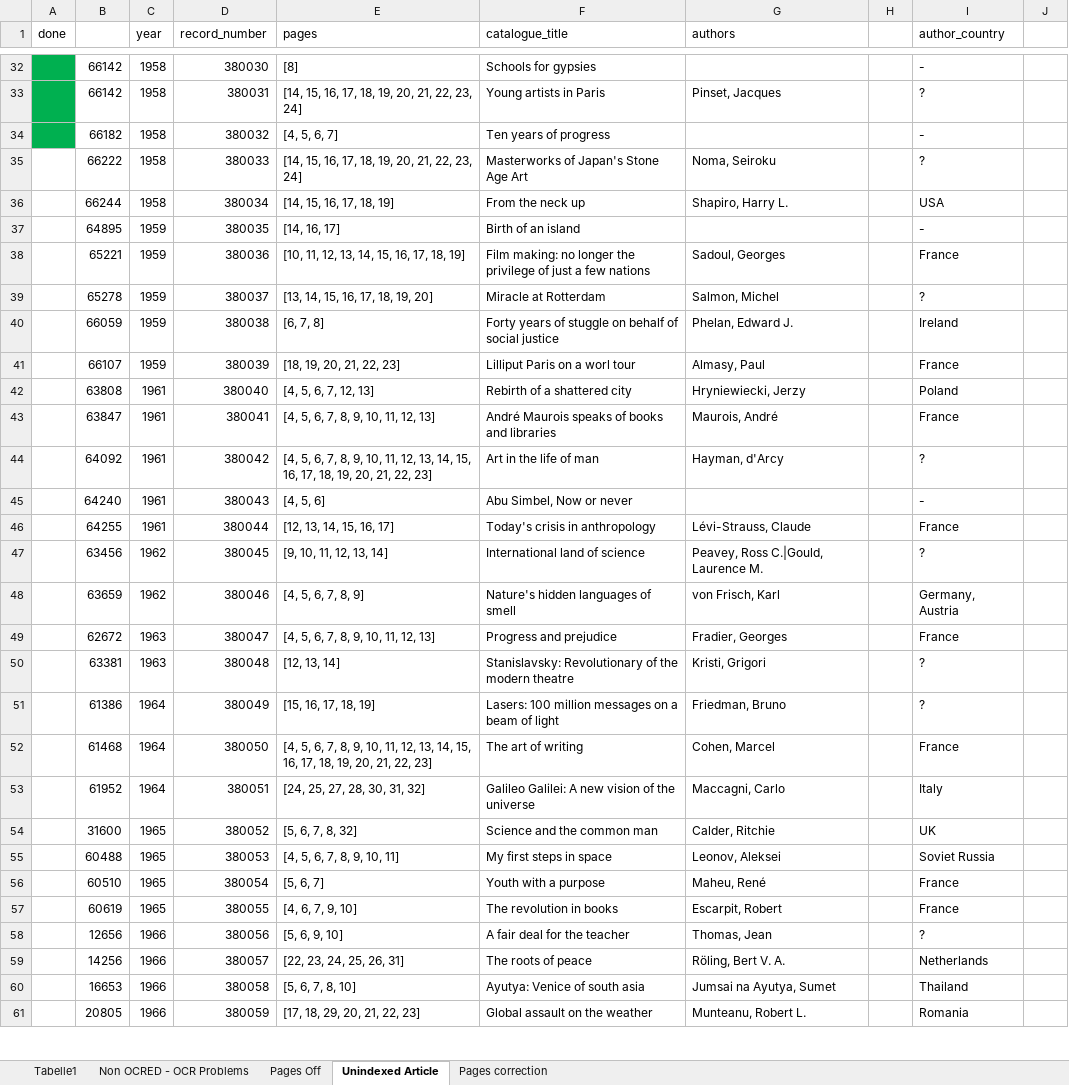
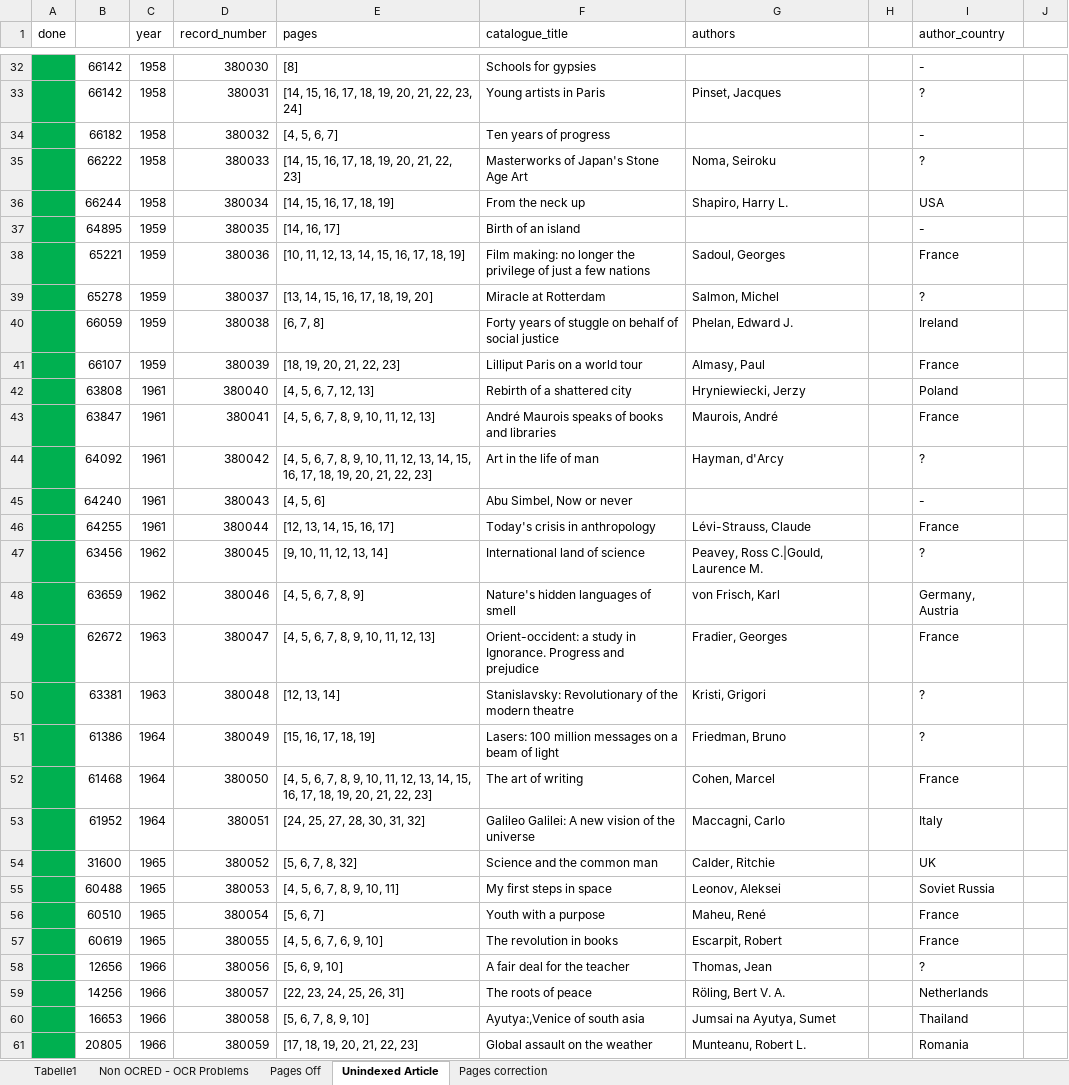
Before and after one commit to inidun/tagged_courier, an Excel workbook: annotation.xlsx, sheet Unindexed Article, drawn as a sheet; only a part is shown, gaps mark what is left out; values as stored, in another font and other column widths than the file's, no borders; the diff covers the shown part only; the diff names each change by its address in the sheet, - before the commit and + after, or states it on an @@ line.

Commit message:
Add files via upload

```diff
--- a/annotation.xlsx (sheet Unindexed Article)
+++ b/annotation.xlsx (sheet Unindexed Article)
-A35:A61 fill: none
+A35:A61 fill: #00B050
-E35 (pages): [14, 15, 16, 17, 18, 19, 20, 21, 22, 23, 24]
+E35 (pages): [14, 15, 16, 17, 18, 19, 20, 21, 22, 23]
-F41 (catalogue_title): Lilliput Paris on a worl tour
+F41 (catalogue_title): Lilliput Paris on a world tour
-F49 (catalogue_title): Progress and prejudice
+F49 (catalogue_title): Orient-occident: a study in Ignorance. Progress and prejudice
-E57 (pages): [4, 6, 7, 9, 10]
+E57 (pages): [4, 5, 6, 7, 6, 9, 10]
-E60 (pages): [5, 6, 7, 8, 10]
+E60 (pages): [5, 6, 7, 8, 9, 10]
-F60 (catalogue_title): Ayutya: Venice of south asia
+F60 (catalogue_title): Ayutya:,Venice of south asia
-E61 (pages): [17, 18, 29, 20, 21, 22, 23]
+E61 (pages): [17, 18, 19, 20, 21, 22, 23]
```
Also changed, not shown: 1 edited cell and cell formats elsewhere in this sheet.
